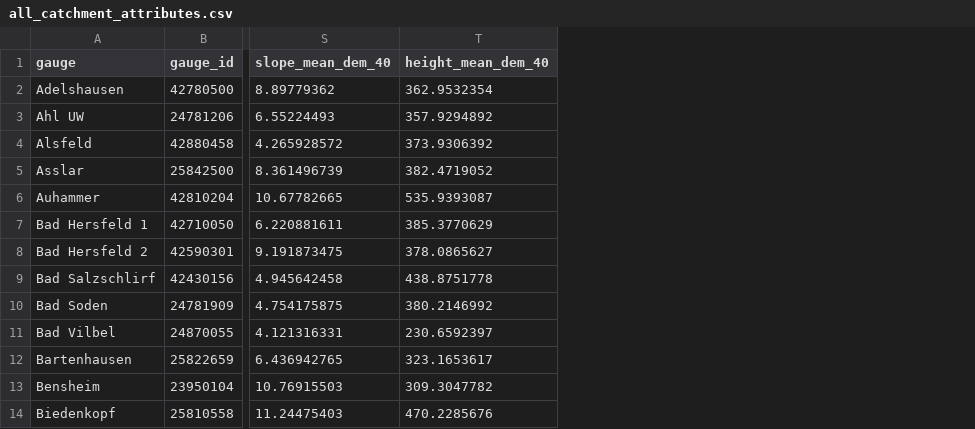
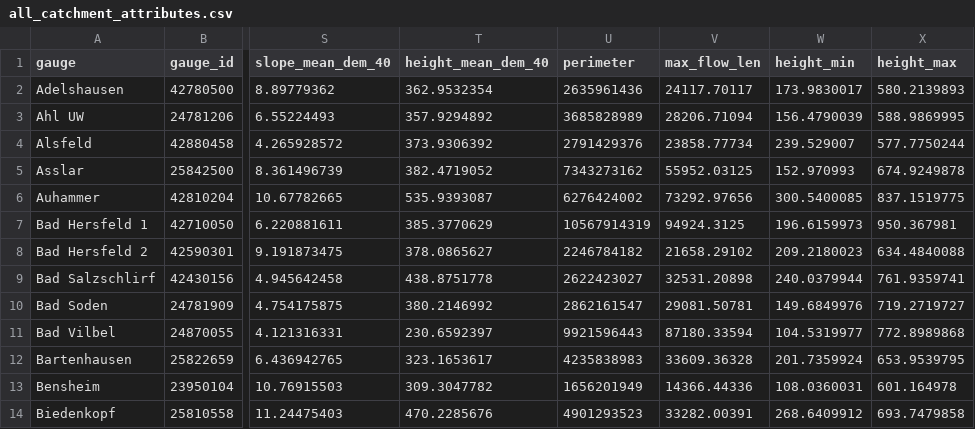
Before and after one commit to florianjehn/Simple-Catchments-Hesse, a CSV file: preprocessing/reformat_data/all_catchment_attributes.csv, drawn as a sheet; only a part is shown, gaps mark what is left out; the diff names each change by its address in the sheet, - before the commit and + after, or states it on an @@ line.

Commit message:
Finished cleaning attributes

```diff
--- a/preprocessing/reformat_data/all_catchment_attributes.csv
+++ b/preprocessing/reformat_data/all_catchment_attributes.csv
+column U (perimeter), rows 2-14: 2635961436 | 3685828989 | 2791429376 | 7343273162 | 6276424002 | 10567914319 | 2246784182 | 2622423027 | 2862161547 | 9921596443 | 4235838983 | 1656201949 | 4901293523
+column V (max_flow_len), rows 2-14: 24117.70117 | 28206.71094 | 23858.77734 | 55952.03125 | 73292.97656 | 94924.3125 | 21658.29102 | 32531.20898 | 29081.50781 | 87180.33594 | 33609.36328 | 14366.44336 | 33282.00391
+column W (height_min), rows 2-14: 173.9830017 | 156.4790039 | 239.529007 | 152.970993 | 300.5400085 | 196.6159973 | 209.2180023 | 240.0379944 | 149.6849976 | 104.5319977 | 201.7359924 | 108.0360031 | 268.6409912
+column X (height_max), rows 2-14: 580.2139893 | 588.9869995 | 577.7750244 | 674.9249878 | 837.1519775 | 950.367981 | 634.4840088 | 761.9359741 | 719.2719727 | 772.8989868 | 653.9539795 | 601.164978 | 693.7479858
```
Also changed, not shown: 2 other files.
